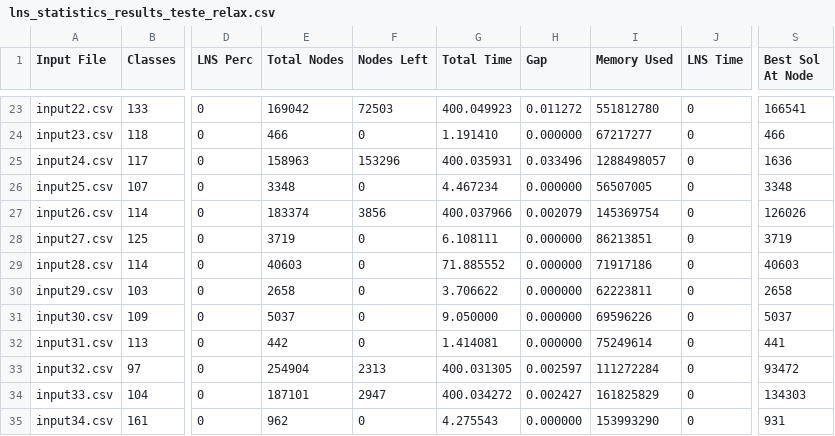
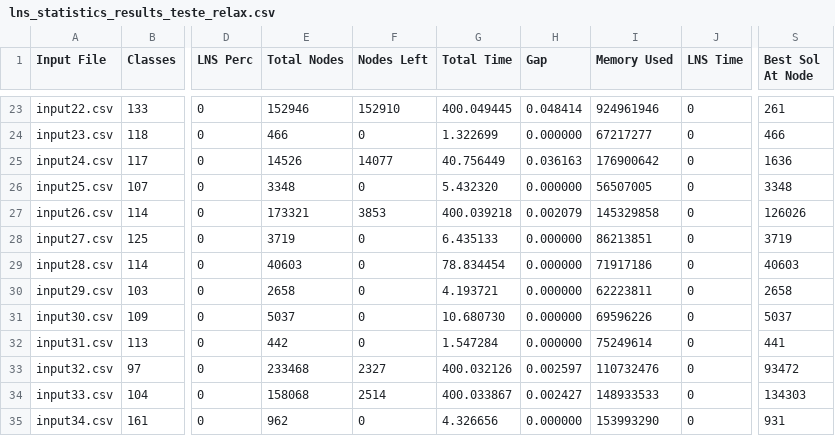
Before and after one commit to DeividReinkeSchiitz/dpd, a CSV file: lns_statistics_results_teste_relax.csv, drawn as a sheet; only a part is shown, gaps mark what is left out; the diff covers the shown part only; the diff names each change by its address in the sheet, - before the commit and + after, or states it on an @@ line.

```diff
--- a/lns_statistics_results_teste_relax.csv
+++ b/lns_statistics_results_teste_relax.csv
-E23 (Total Nodes): 169042
+E23 (Total Nodes): 152946
-F23 (Nodes Left): 72503
+F23 (Nodes Left): 152910
-G23 (Total Time): 400.049923
+G23 (Total Time): 400.049445
-H23 (Gap): 0.011272
+H23 (Gap): 0.048414
-I23 (Memory Used): 551812780
+I23 (Memory Used): 924961946
-S23 (Best Sol At Node): 166541
+S23 (Best Sol At Node): 261
-G24 (Total Time): 1.191410
+G24 (Total Time): 1.322699
-E25 (Total Nodes): 158963
+E25 (Total Nodes): 14526
-F25 (Nodes Left): 153296
+F25 (Nodes Left): 14077
-G25 (Total Time): 400.035931
+G25 (Total Time): 40.756449
-H25 (Gap): 0.033496
+H25 (Gap): 0.036163
-I25 (Memory Used): 1288498057
+I25 (Memory Used): 176900642
-G26 (Total Time): 4.467234
+G26 (Total Time): 5.432320
-E27 (Total Nodes): 183374
+E27 (Total Nodes): 173321
-F27 (Nodes Left): 3856
+F27 (Nodes Left): 3853
-G27 (Total Time): 400.037966
+G27 (Total Time): 400.039218
-I27 (Memory Used): 145369754
+I27 (Memory Used): 145329858
-G28 (Total Time): 6.108111
+G28 (Total Time): 6.435133
-G29 (Total Time): 71.885552
+G29 (Total Time): 78.834454
-G30 (Total Time): 3.706622
+G30 (Total Time): 4.193721
-G31 (Total Time): 9.050000
+G31 (Total Time): 10.680730
-G32 (Total Time): 1.414081
+G32 (Total Time): 1.547284
-E33 (Total Nodes): 254904
+E33 (Total Nodes): 233468
-F33 (Nodes Left): 2313
+F33 (Nodes Left): 2327
-G33 (Total Time): 400.031305
+G33 (Total Time): 400.032126
-I33 (Memory Used): 111272284
+I33 (Memory Used): 110732476
-E34 (Total Nodes): 187101
+E34 (Total Nodes): 158068
-F34 (Nodes Left): 2947
+F34 (Nodes Left): 2514
-G34 (Total Time): 400.034272
+G34 (Total Time): 400.033867
-I34 (Memory Used): 161825829
+I34 (Memory Used): 148933533
-G35 (Total Time): 4.275543
+G35 (Total Time): 4.326656
```
Also changed, not shown: 49 edited cells elsewhere in this file, lns_statistics_results_teste_lns_main.csv, 11 other files.
